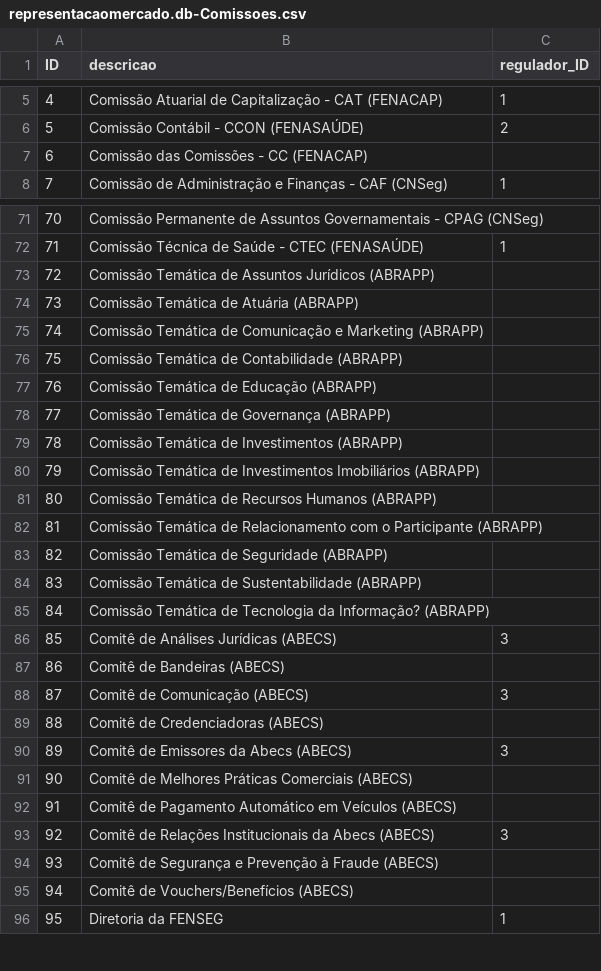
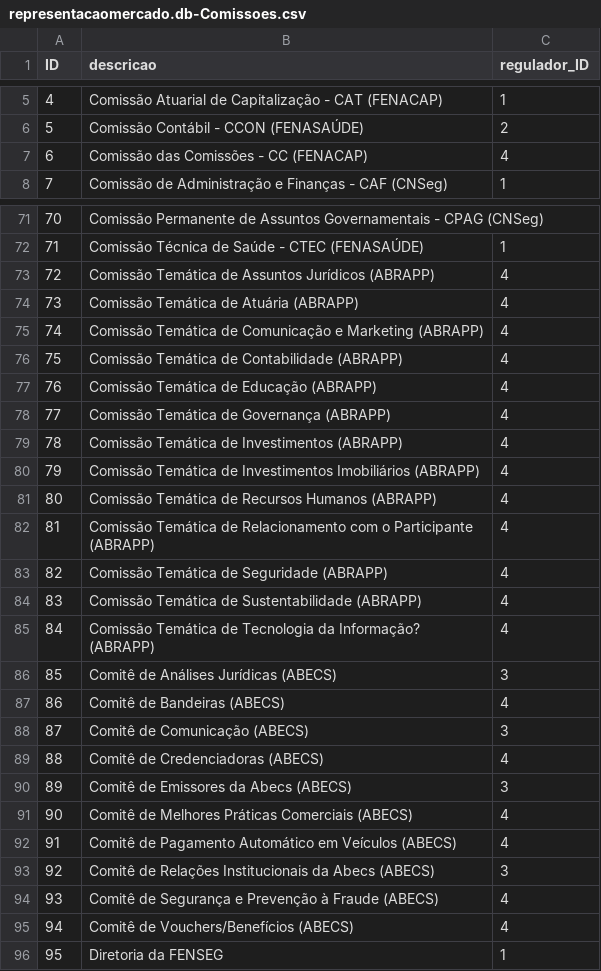
Before and after one commit to psilvahdx/representacaomercado, a CSV file: db/data/representacaomercado.db-Comissoes.csv, drawn as a sheet; only a part is shown, gaps mark what is left out; the diff covers the shown part only.

```diff
--- a/db/data/representacaomercado.db-Comissoes.csv
+++ b/db/data/representacaomercado.db-Comissoes.csv
@@ -6,3 +6,3 @@ ID;descricao;regulador_ID
 5;Comissão Contábil - CCON (FENASAÚDE);2
-6;Comissão das Comissões - CC (FENACAP);
+6;Comissão das Comissões - CC (FENACAP);4
 7;Comissão de Administração e Finanças - CAF (CNSeg);1
@@ -72,25 +72,25 @@ ID;descricao;regulador_ID
 71;Comissão Técnica de Saúde - CTEC (FENASAÚDE);1
-72;Comissão Temática de Assuntos Jurídicos (ABRAPP);
-73;Comissão Temática de Atuária (ABRAPP);
-74;Comissão Temática de Comunicação e Marketing (ABRAPP);
-75;Comissão Temática de Contabilidade (ABRAPP);
-76;Comissão Temática de Educação (ABRAPP);
-77;Comissão Temática de Governança (ABRAPP);
-78;Comissão Temática de Investimentos (ABRAPP);
-79;Comissão Temática de Investimentos Imobiliários (ABRAPP);
-80;Comissão Temática de Recursos Humanos (ABRAPP);
-81;Comissão Temática de Relacionamento com o Participante (ABRAPP);
-82;Comissão Temática de Seguridade (ABRAPP);
-83;Comissão Temática de Sustentabilidade (ABRAPP);
-84;Comissão Temática de Tecnologia da Informação? (ABRAPP);
+72;Comissão Temática de Assuntos Jurídicos (ABRAPP);4
+73;Comissão Temática de Atuária (ABRAPP);4
+74;Comissão Temática de Comunicação e Marketing (ABRAPP);4
+75;Comissão Temática de Contabilidade (ABRAPP);4
+76;Comissão Temática de Educação (ABRAPP);4
+77;Comissão Temática de Governança (ABRAPP);4
+78;Comissão Temática de Investimentos (ABRAPP);4
+79;Comissão Temática de Investimentos Imobiliários (ABRAPP);4
+80;Comissão Temática de Recursos Humanos (ABRAPP);4
+81;Comissão Temática de Relacionamento com o Participante (ABRAPP);4
+82;Comissão Temática de Seguridade (ABRAPP);4
+83;Comissão Temática de Sustentabilidade (ABRAPP);4
+84;Comissão Temática de Tecnologia da Informação? (ABRAPP);4
 85;Comitê de Análises Jurídicas (ABECS);3
-86;Comitê de Bandeiras (ABECS);
+86;Comitê de Bandeiras (ABECS);4
 87;Comitê de Comunicação (ABECS);3
-88;Comitê de Credenciadoras (ABECS);
+88;Comitê de Credenciadoras (ABECS);4
 89;Comitê de Emissores da Abecs (ABECS);3
-90;Comitê de Melhores Práticas Comerciais (ABECS);
-91;Comitê de Pagamento Automático em Veículos (ABECS);
+90;Comitê de Melhores Práticas Comerciais (ABECS);4
+91;Comitê de Pagamento Automático em Veículos (ABECS);4
 92;Comitê de Relações Institucionais da Abecs (ABECS);3
-93;Comitê de Segurança e Prevenção à Fraude (ABECS);
-94;Comitê de Vouchers/Benefícios (ABECS);
+93;Comitê de Segurança e Prevenção à Fraude (ABECS);4
+94;Comitê de Vouchers/Benefícios (ABECS);4
 95;Diretoria da FENSEG;1
```
Also changed, not shown: 7 edited cells elsewhere in this file, db/data/representacaomercado.db-ComissoesRepresentante.csv, db/data/representacaomercado.db-Historico.csv, 4 other files.
